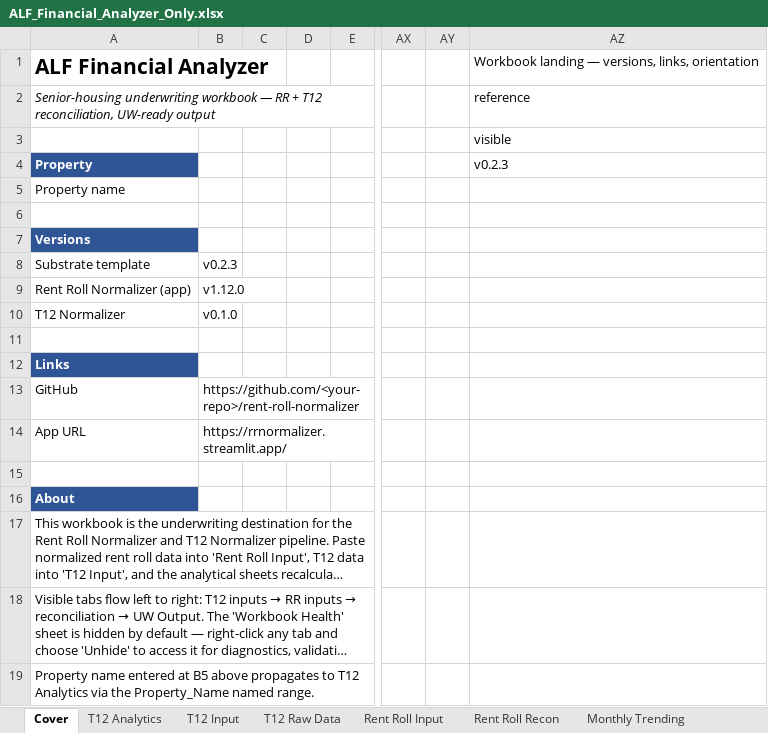
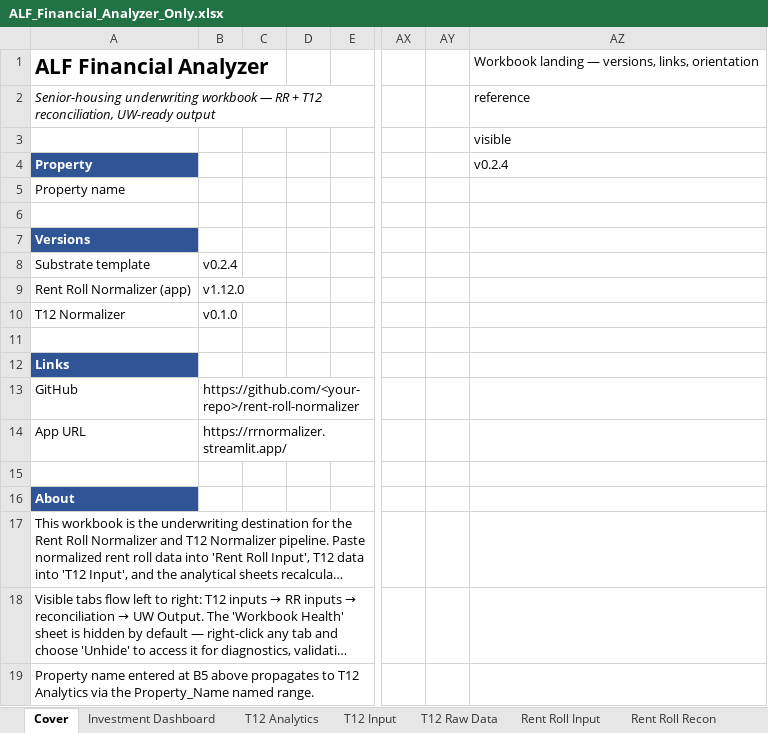
Before and after one commit to ErikJ-Stack/rent-roll-normalizer, an Excel workbook: ALF_Financial_Analyzer_Only.xlsx, sheet Cover, drawn as a sheet; only a part is shown, gaps mark what is left out; long unchanged cells end in …; values as stored, in another font and other column widths than the file's, no borders; the diff names each change by its address in the sheet, - before the commit and + after, or states it on an @@ line.

```diff
--- a/ALF_Financial_Analyzer_Only.xlsx (sheet Cover)
+++ b/ALF_Financial_Analyzer_Only.xlsx (sheet Cover)
+sheet tab: Investment Dashboard
-AZ4: v0.2.3
+AZ4: v0.2.4
-B8: v0.2.3
+B8: v0.2.4
```
Also changed, not shown: sheet Mapping Review, sheet UW Output, sheet UW Export, sheet T12 Analytics, sheet T12 Raw Data, sheet Monthly Trending, 4 more sheets, 6 other files.
